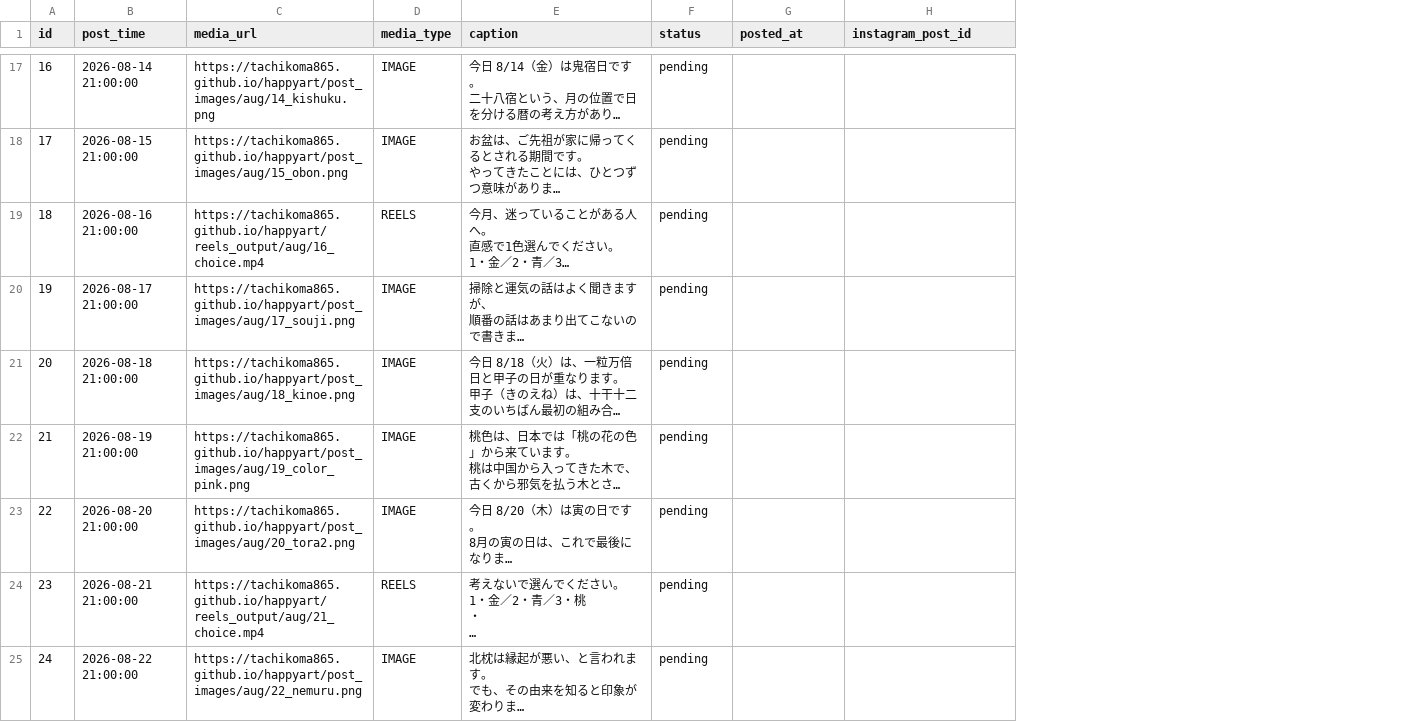
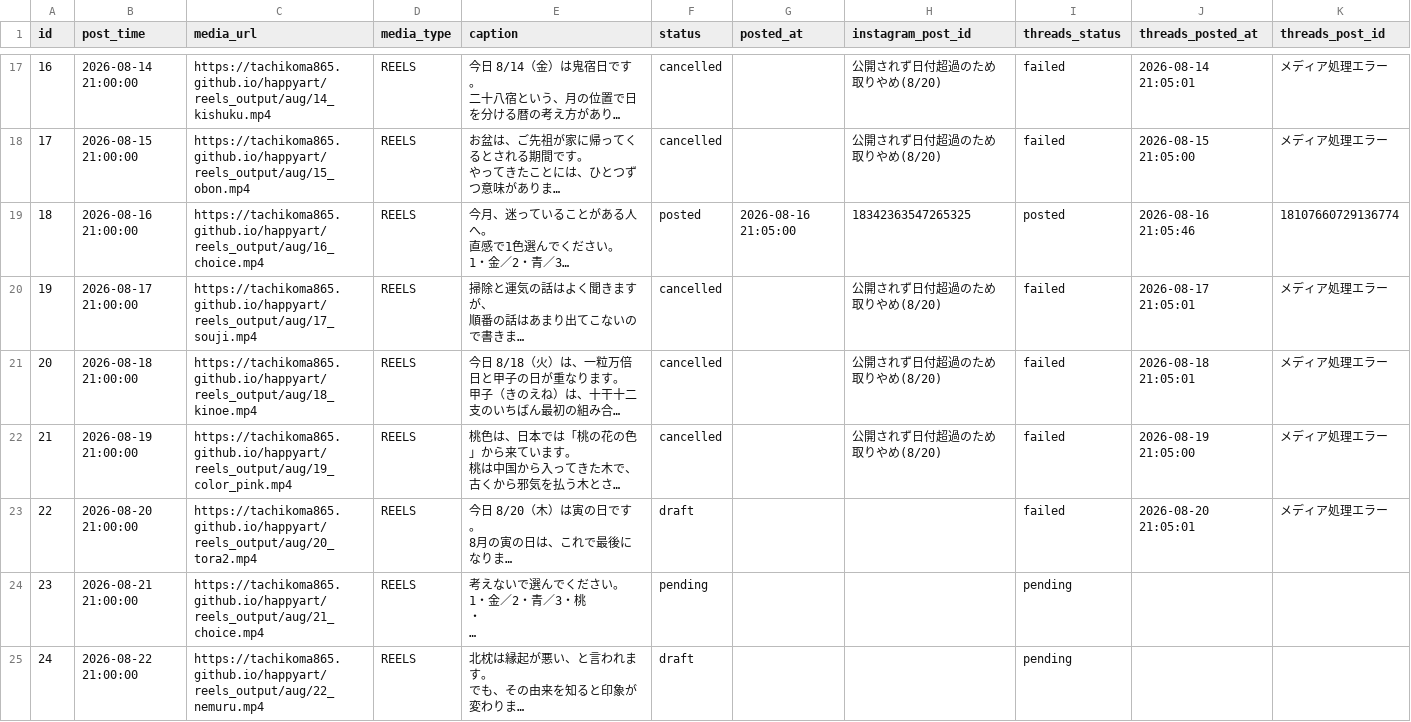
Before and after one commit to tachikoma865/happyart, a CSV file: posts_schedule.csv, drawn as a sheet; only a part is shown, gaps mark what is left out; long unchanged cells end in …; the diff covers the shown part only; the diff names each change by its address in the sheet, - before the commit and + after, or states it on an @@ line.

```diff
--- a/posts_schedule.csv
+++ b/posts_schedule.csv
+column I (threads_status), rows 17-25: failed | failed | posted | failed | failed | failed | failed | pending | pending
+column J (threads_posted_at), rows 17-23: 2026-08-14 21:05:01 | 2026-08-15 21:05:00 | 2026-08-16 21:05:46 | 2026-08-17 21:05:01 | 2026-08-18 21:05:01 | 2026-08-19 21:05:00 | 2026-08-20 21:05:01
+column K (threads_post_id), rows 17-23: メディア処理エラー | メディア処理エラー | 18107660729136774 | メディア処理エラー | メディア処理エラー | メディア処理エラー | メディア処理エラー
-C17 (media_url): https://tachikoma865.github.io/happyart/post_images/aug/14_kishuku.png
+C17 (media_url): https://tachikoma865.github.io/happyart/reels_output/aug/14_kishuku.mp4
-D17:D18 (media_type): IMAGE
+D17:D18 (media_type): REELS
-F17:F18 (status): pending
+F17:F18 (status): cancelled
-H17:H18 (instagram_post_id): (empty)
+H17:H18 (instagram_post_id): 公開されず日付超過のため取りやめ(8/20)
-C18 (media_url): https://tachikoma865.github.io/happyart/post_images/aug/15_obon.png
+C18 (media_url): https://tachikoma865.github.io/happyart/reels_output/aug/15_obon.mp4
-F19 (status): pending
+F19 (status): posted
-G19 (posted_at): (empty)
+G19 (posted_at): 2026-08-16 21:05:00
-H19 (instagram_post_id): (empty)
+H19 (instagram_post_id): 18342363547265325
-C20 (media_url): https://tachikoma865.github.io/happyart/post_images/aug/17_souji.png
+C20 (media_url): https://tachikoma865.github.io/happyart/reels_output/aug/17_souji.mp4
-D20:D23 (media_type): IMAGE
+D20:D23 (media_type): REELS
-F20:F22 (status): pending
+F20:F22 (status): cancelled
-H20:H22 (instagram_post_id): (empty)
+H20:H22 (instagram_post_id): 公開されず日付超過のため取りやめ(8/20)
-C21 (media_url): https://tachikoma865.github.io/happyart/post_images/aug/18_kinoe.png
+C21 (media_url): https://tachikoma865.github.io/happyart/reels_output/aug/18_kinoe.mp4
-C22 (media_url): https://tachikoma865.github.io/happyart/post_images/aug/19_color_pink.png
+C22 (media_url): https://tachikoma865.github.io/happyart/reels_output/aug/19_color_pink.mp4
-C23 (media_url): https://tachikoma865.github.io/happyart/post_images/aug/20_tora2.png
+C23 (media_url): https://tachikoma865.github.io/happyart/reels_output/aug/20_tora2.mp4
-F23 (status): pending
+F23 (status): draft
-C25 (media_url): https://tachikoma865.github.io/happyart/post_images/aug/22_nemuru.png
+C25 (media_url): https://tachikoma865.github.io/happyart/reels_output/aug/22_nemuru.mp4
-D25 (media_type): IMAGE
+D25 (media_type): REELS
-F25 (status): pending
+F25 (status): draft
```
Also changed, not shown: 70 edited cells elsewhere in this file, 38 other files.
